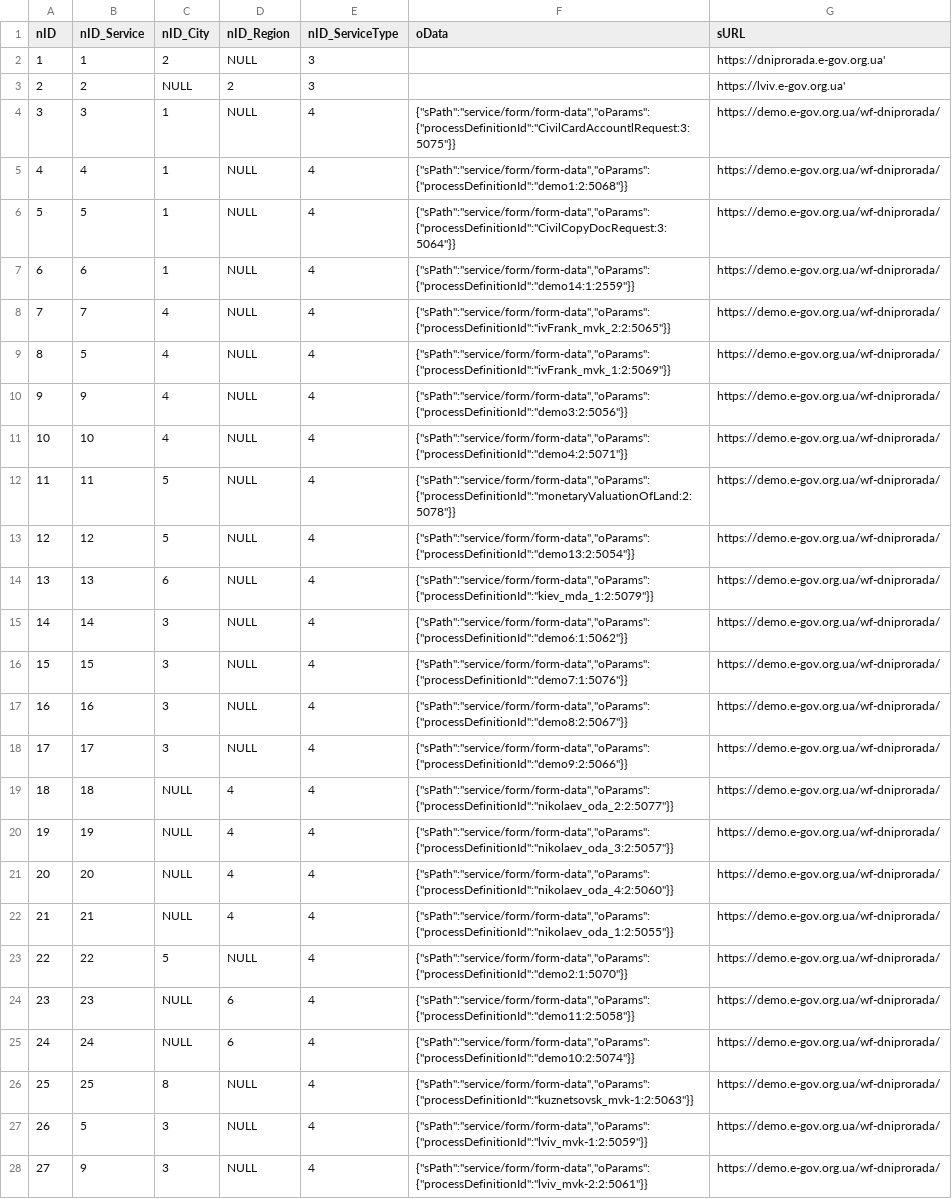
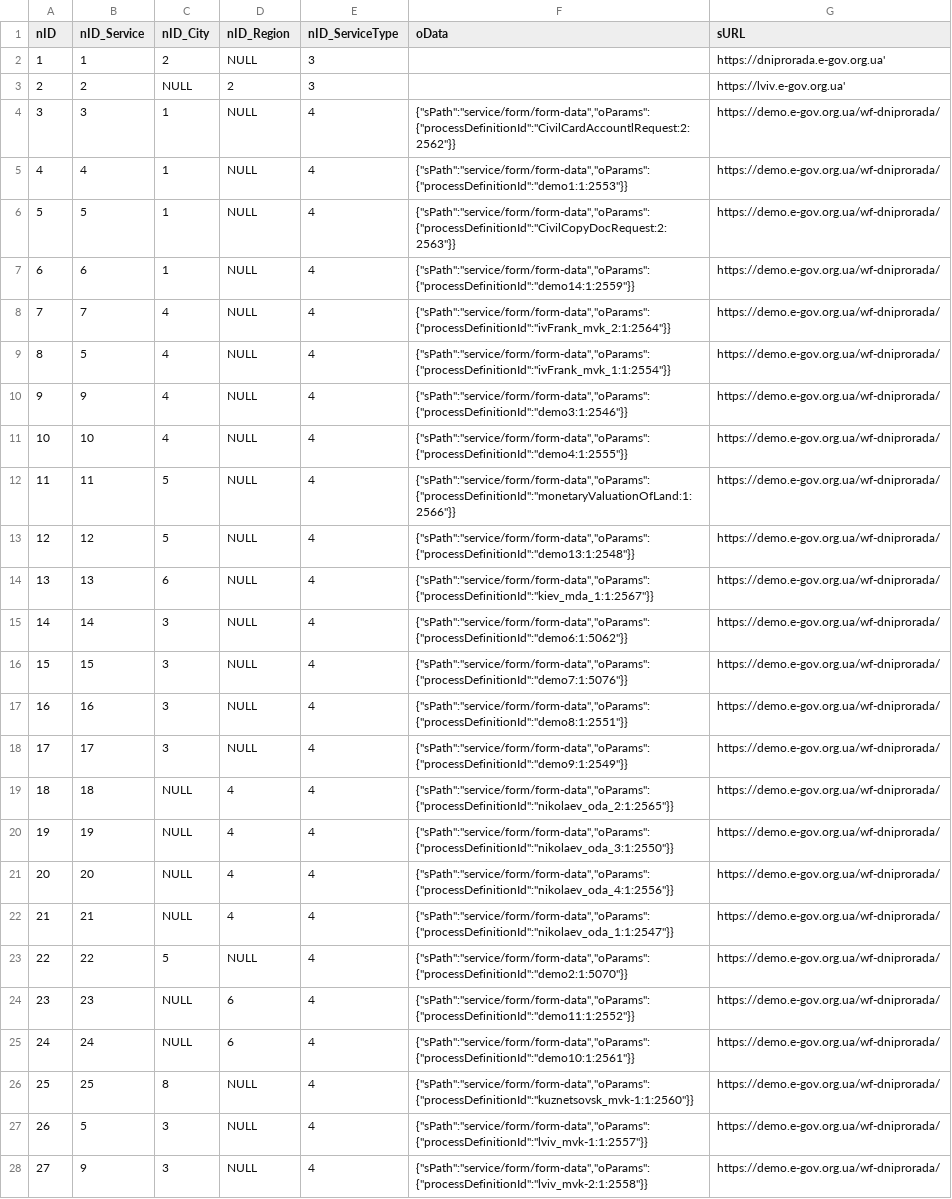
Before and after one commit to e-government-ua/_Kiev, a CSV file: wf-central/src/main/resources/data/prod/ServiceData.csv, drawn as a sheet; the diff names each change by its address in the sheet, - before the commit and + after, or states it on an @@ line.

Commit message:
fix

```diff
--- a/wf-central/src/main/resources/data/prod/ServiceData.csv
+++ b/wf-central/src/main/resources/data/prod/ServiceData.csv
-F4 (oData): {"sPath":"service/form/form-data","oParams":{"processDefinitionId":"CivilCardAccountlRequest:3:5075"}}
+F4 (oData): {"sPath":"service/form/form-data","oParams":{"processDefinitionId":"CivilCardAccountlRequest:2:2562"}}
-F5 (oData): {"sPath":"service/form/form-data","oParams":{"processDefinitionId":"demo1:2:5068"}}
+F5 (oData): {"sPath":"service/form/form-data","oParams":{"processDefinitionId":"demo1:1:2553"}}
-F6 (oData): {"sPath":"service/form/form-data","oParams":{"processDefinitionId":"CivilCopyDocRequest:3:5064"}}
+F6 (oData): {"sPath":"service/form/form-data","oParams":{"processDefinitionId":"CivilCopyDocRequest:2:2563"}}
-F8 (oData): {"sPath":"service/form/form-data","oParams":{"processDefinitionId":"ivFrank_mvk_2:2:5065"}}
+F8 (oData): {"sPath":"service/form/form-data","oParams":{"processDefinitionId":"ivFrank_mvk_2:1:2564"}}
-F9 (oData): {"sPath":"service/form/form-data","oParams":{"processDefinitionId":"ivFrank_mvk_1:2:5069"}}
+F9 (oData): {"sPath":"service/form/form-data","oParams":{"processDefinitionId":"ivFrank_mvk_1:1:2554"}}
-F10 (oData): {"sPath":"service/form/form-data","oParams":{"processDefinitionId":"demo3:2:5056"}}
+F10 (oData): {"sPath":"service/form/form-data","oParams":{"processDefinitionId":"demo3:1:2546"}}
-F11 (oData): {"sPath":"service/form/form-data","oParams":{"processDefinitionId":"demo4:2:5071"}}
+F11 (oData): {"sPath":"service/form/form-data","oParams":{"processDefinitionId":"demo4:1:2555"}}
-F12 (oData): {"sPath":"service/form/form-data","oParams":{"processDefinitionId":"monetaryValuationOfLand:2:5078"}}
+F12 (oData): {"sPath":"service/form/form-data","oParams":{"processDefinitionId":"monetaryValuationOfLand:1:2566"}}
-F13 (oData): {"sPath":"service/form/form-data","oParams":{"processDefinitionId":"demo13:2:5054"}}
+F13 (oData): {"sPath":"service/form/form-data","oParams":{"processDefinitionId":"demo13:1:2548"}}
-F14 (oData): {"sPath":"service/form/form-data","oParams":{"processDefinitionId":"kiev_mda_1:2:5079"}}
+F14 (oData): {"sPath":"service/form/form-data","oParams":{"processDefinitionId":"kiev_mda_1:1:2567"}}
-F17 (oData): {"sPath":"service/form/form-data","oParams":{"processDefinitionId":"demo8:2:5067"}}
+F17 (oData): {"sPath":"service/form/form-data","oParams":{"processDefinitionId":"demo8:1:2551"}}
-F18 (oData): {"sPath":"service/form/form-data","oParams":{"processDefinitionId":"demo9:2:5066"}}
+F18 (oData): {"sPath":"service/form/form-data","oParams":{"processDefinitionId":"demo9:1:2549"}}
-F19 (oData): {"sPath":"service/form/form-data","oParams":{"processDefinitionId":"nikolaev_oda_2:2:5077"}}
+F19 (oData): {"sPath":"service/form/form-data","oParams":{"processDefinitionId":"nikolaev_oda_2:1:2565"}}
-F20 (oData): {"sPath":"service/form/form-data","oParams":{"processDefinitionId":"nikolaev_oda_3:2:5057"}}
+F20 (oData): {"sPath":"service/form/form-data","oParams":{"processDefinitionId":"nikolaev_oda_3:1:2550"}}
-F21 (oData): {"sPath":"service/form/form-data","oParams":{"processDefinitionId":"nikolaev_oda_4:2:5060"}}
+F21 (oData): {"sPath":"service/form/form-data","oParams":{"processDefinitionId":"nikolaev_oda_4:1:2556"}}
-F22 (oData): {"sPath":"service/form/form-data","oParams":{"processDefinitionId":"nikolaev_oda_1:2:5055"}}
+F22 (oData): {"sPath":"service/form/form-data","oParams":{"processDefinitionId":"nikolaev_oda_1:1:2547"}}
-F24 (oData): {"sPath":"service/form/form-data","oParams":{"processDefinitionId":"demo11:2:5058"}}
+F24 (oData): {"sPath":"service/form/form-data","oParams":{"processDefinitionId":"demo11:1:2552"}}
-F25 (oData): {"sPath":"service/form/form-data","oParams":{"processDefinitionId":"demo10:2:5074"}}
+F25 (oData): {"sPath":"service/form/form-data","oParams":{"processDefinitionId":"demo10:1:2561"}}
-F26 (oData): {"sPath":"service/form/form-data","oParams":{"processDefinitionId":"kuznetsovsk_mvk-1:2:5063"}}
+F26 (oData): {"sPath":"service/form/form-data","oParams":{"processDefinitionId":"kuznetsovsk_mvk-1:1:2560"}}
-F27 (oData): {"sPath":"service/form/form-data","oParams":{"processDefinitionId":"lviv_mvk-1:2:5059"}}
+F27 (oData): {"sPath":"service/form/form-data","oParams":{"processDefinitionId":"lviv_mvk-1:1:2557"}}
-F28 (oData): {"sPath":"service/form/form-data","oParams":{"processDefinitionId":"lviv_mvk-2:2:5061"}}
+F28 (oData): {"sPath":"service/form/form-data","oParams":{"processDefinitionId":"lviv_mvk-2:1:2558"}}
```
